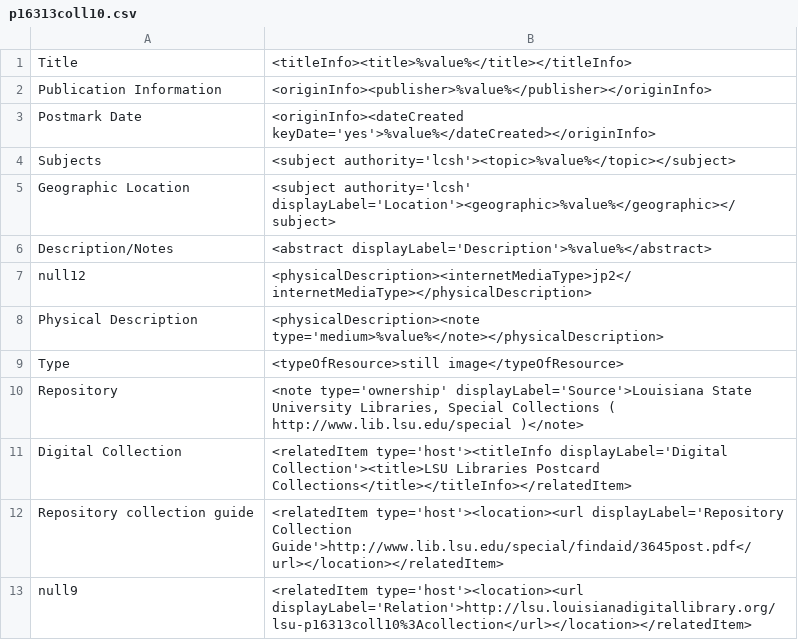
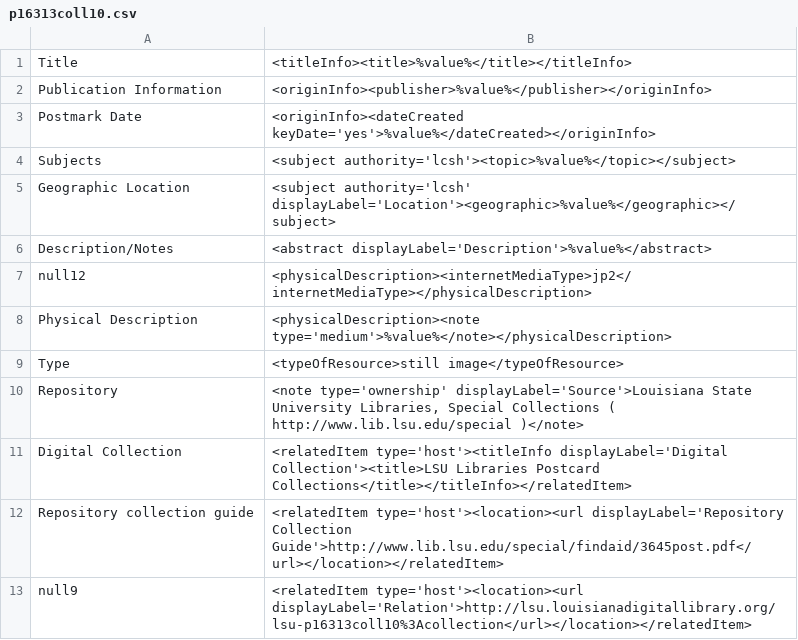
Before and after one commit to lsulibraries/cDM_to_mods, a CSV file: mappings_files/p16313coll10.csv, drawn as a sheet; only a part is shown.

Commit message:
fix missing closing quote

```diff
--- a/mappings_files/p16313coll10.csv
+++ b/mappings_files/p16313coll10.csv
@@ -7,3 +7,3 @@ Description/Notes,"<abstract displayLabel='Description'>%value%</abstract>"
 null12,"<physicalDescription><internetMediaType>jp2</internetMediaType></physicalDescription>"
-Physical Description,"<physicalDescription><note type='medium>%value%</note></physicalDescription>"
+Physical Description,"<physicalDescription><note type='medium'>%value%</note></physicalDescription>"
 Type,"<typeOfResource>still image</typeOfResource>"
```
